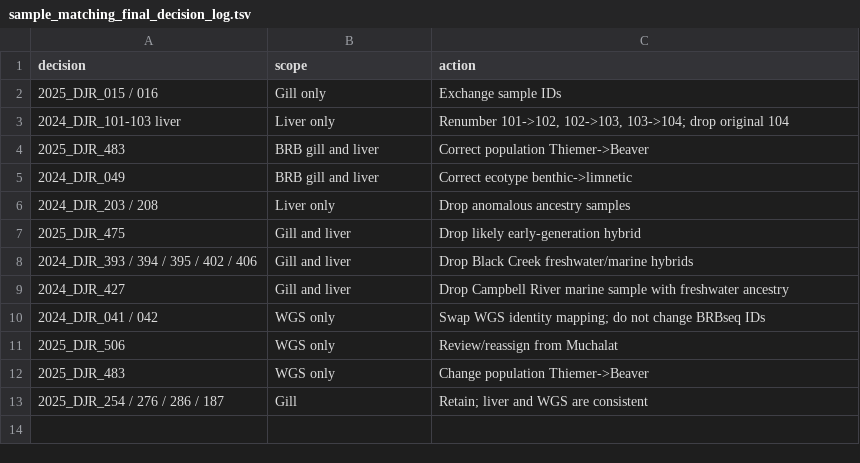
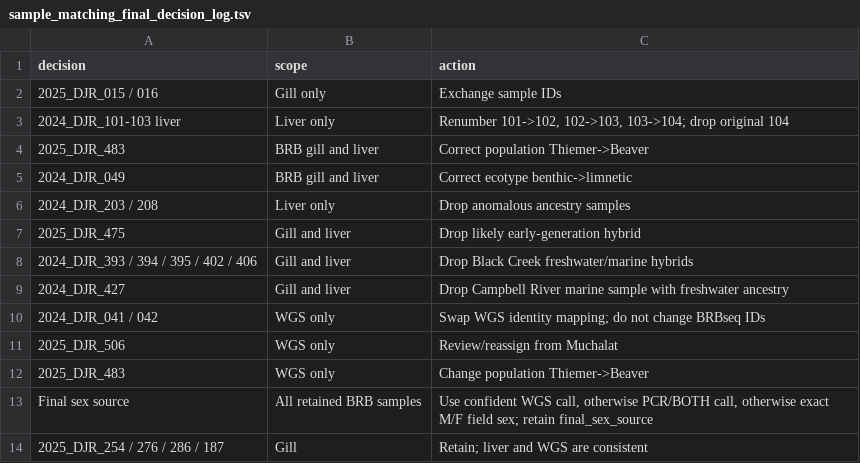
Before and after one commit to zactobias44/Gacu_BC_txmics, a TSV file: metadata/derived/sample_matching_final_decision_log.tsv, drawn as a sheet.

```diff
--- a/metadata/derived/sample_matching_final_decision_log.tsv
+++ b/metadata/derived/sample_matching_final_decision_log.tsv
@@ -12,2 +12,3 @@ decision	scope	action
 2025_DJR_483	WGS only	Change population Thiemer->Beaver
+Final sex source	All retained BRB samples	Use confident WGS call, otherwise PCR/BOTH call, otherwise exact M/F field sex; retain final_sex_source
 2025_DJR_254 / 276 / 286 / 187	Gill	Retain; liver and WGS are consistent
```
Also changed, not shown: 4 other files.
